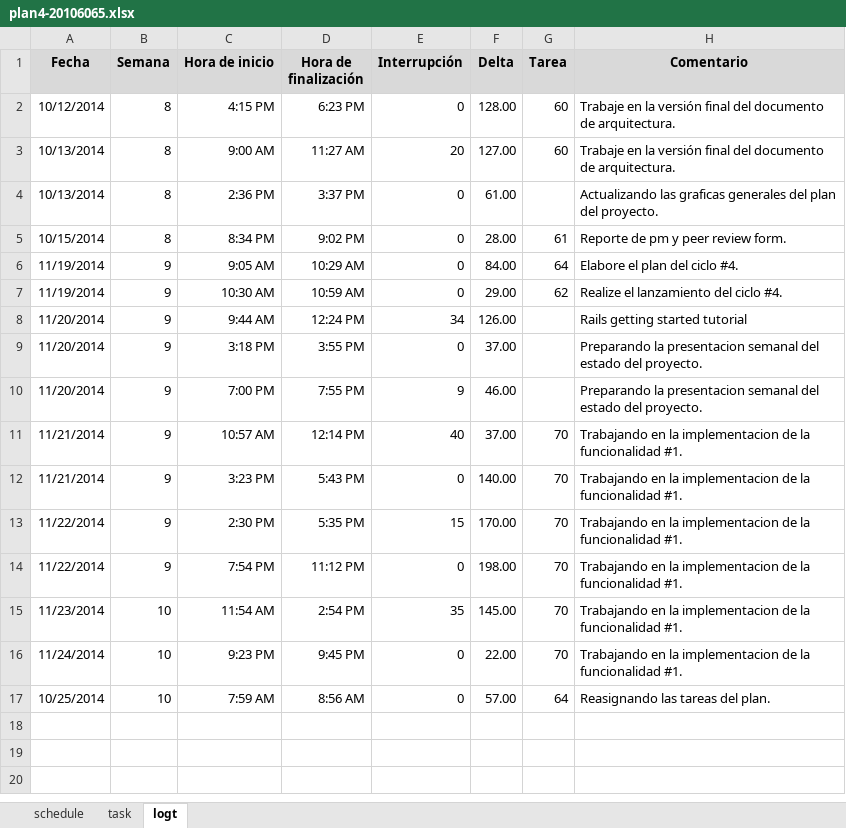
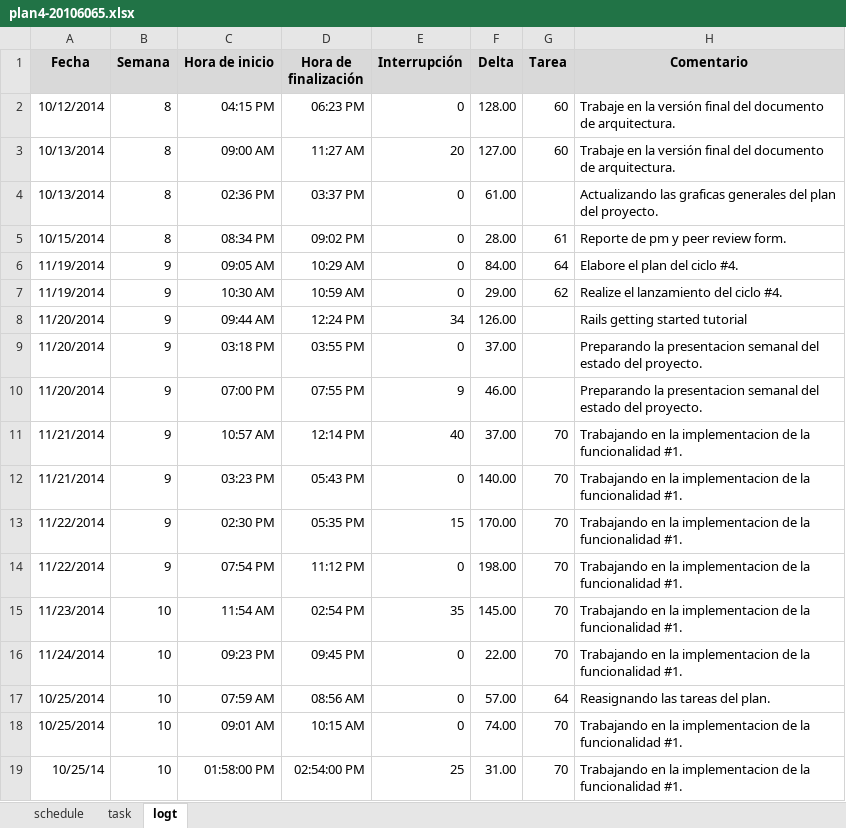
Before and after one commit to jw92/PPR, an Excel workbook: tspi/ciclo-4/plan4-20106065.xlsx, sheet logt, drawn as a sheet; values as stored, in another font and other column widths than the file's, no borders; the diff names each change by its address in the sheet, - before the commit and + after, or states it on an @@ line.

Commit message:
Actualización de mi logt

```diff
--- a/tspi/ciclo-4/plan4-20106065.xlsx (sheet logt)
+++ b/tspi/ciclo-4/plan4-20106065.xlsx (sheet logt)
-C2 (Hora de inicio): 4:15 PM
+C2 (Hora de inicio): 04:15 PM
-D2 (Hora de finalización): 6:23 PM
+D2 (Hora de finalización): 06:23 PM
-C3 (Hora de inicio): 9:00 AM
+C3 (Hora de inicio): 09:00 AM
-C4 (Hora de inicio): 2:36 PM
+C4 (Hora de inicio): 02:36 PM
-D4 (Hora de finalización): 3:37 PM
+D4 (Hora de finalización): 03:37 PM
-C5 (Hora de inicio): 8:34 PM
+C5 (Hora de inicio): 08:34 PM
-D5 (Hora de finalización): 9:02 PM
+D5 (Hora de finalización): 09:02 PM
-C6 (Hora de inicio): 9:05 AM
+C6 (Hora de inicio): 09:05 AM
-C8 (Hora de inicio): 9:44 AM
+C8 (Hora de inicio): 09:44 AM
-C9 (Hora de inicio): 3:18 PM
+C9 (Hora de inicio): 03:18 PM
-D9 (Hora de finalización): 3:55 PM
+D9 (Hora de finalización): 03:55 PM
-C10 (Hora de inicio): 7:00 PM
+C10 (Hora de inicio): 07:00 PM
-D10 (Hora de finalización): 7:55 PM
+D10 (Hora de finalización): 07:55 PM
-C12 (Hora de inicio): 3:23 PM
+C12 (Hora de inicio): 03:23 PM
-D12 (Hora de finalización): 5:43 PM
+D12 (Hora de finalización): 05:43 PM
-C13 (Hora de inicio): 2:30 PM
+C13 (Hora de inicio): 02:30 PM
-D13 (Hora de finalización): 5:35 PM
+D13 (Hora de finalización): 05:35 PM
-C14 (Hora de inicio): 7:54 PM
+C14 (Hora de inicio): 07:54 PM
-D15 (Hora de finalización): 2:54 PM
+D15 (Hora de finalización): 02:54 PM
-C16 (Hora de inicio): 9:23 PM
+C16 (Hora de inicio): 09:23 PM
-D16 (Hora de finalización): 9:45 PM
+D16 (Hora de finalización): 09:45 PM
-C17 (Hora de inicio): 7:59 AM
+C17 (Hora de inicio): 07:59 AM
-D17 (Hora de finalización): 8:56 AM
+D17 (Hora de finalización): 08:56 AM
+row 18: 10/25/2014 | 10 | 09:01 AM | 10:15 AM | 0 | 74.00 | 70 | Trabajando en la implementacion de la funcionalidad #1.
+row 19: 10/25/14 | 10 | 01:58:00 PM | 02:54:00 PM | 25 | 31.00 | 70 | Trabajando en la implementacion de la funcionalidad #1.
```
Also changed, not shown: 3 other files.
